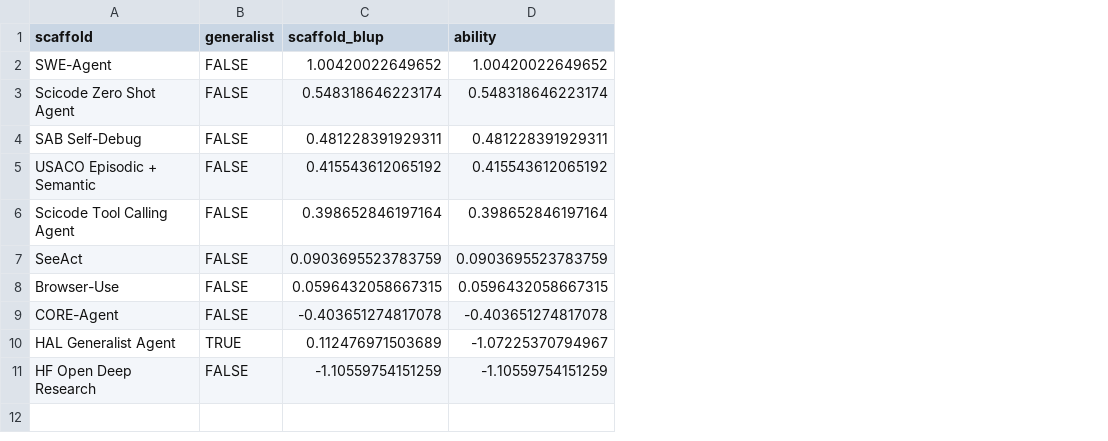
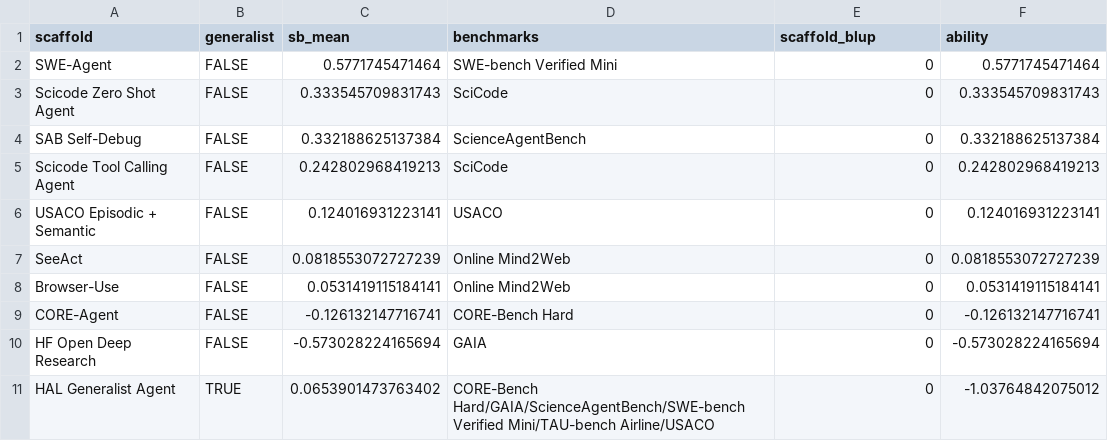
Before and after one commit to EmmaShedden/hal-extension, a CSV file: results/latent/scaffold_ability.csv, drawn as a sheet; removed rows and columns are numbered as before the commit, all else as after; the diff names each change by its address in the sheet, - before the commit and + after, or states it on an @@ line.

```diff
--- a/results/latent/scaffold_ability.csv
+++ b/results/latent/scaffold_ability.csv
+column C (sb_mean), rows 2-5: 0.5771745471464 | 0.333545709831743 | 0.332188625137384 | 0.242802968419213; rows 7-10: 0.0818553072727239 | 0.0531419115184141 | -0.126132147716741 | -0.573028224165694
+column D (benchmarks), rows 2-5: SWE-bench Verified Mini | SciCode | ScienceAgentBench | SciCode; rows 7-10: Online Mind2Web | Online Mind2Web | CORE-Bench Hard | GAIA
-E2 (scaffold_blup): 1.00420022649652
+E2 (scaffold_blup): 0
-F2 (ability): 1.00420022649652
+F2 (ability): 0.5771745471464
-E3 (scaffold_blup): 0.548318646223174
+E3 (scaffold_blup): 0
-F3 (ability): 0.548318646223174
+F3 (ability): 0.333545709831743
-E4 (scaffold_blup): 0.481228391929311
+E4 (scaffold_blup): 0
-F4 (ability): 0.481228391929311
+F4 (ability): 0.332188625137384
-row 5: USACO Episodic + Semantic | FALSE | 0.415543612065192 | 0.415543612065192
-E5 (scaffold_blup): 0.398652846197164
+E5 (scaffold_blup): 0
-F5 (ability): 0.398652846197164
+F5 (ability): 0.242802968419213
+row 6: USACO Episodic + Semantic | FALSE | 0.124016931223141 | USACO | 0 | 0.124016931223141
-E7 (scaffold_blup): 0.0903695523783759
+E7 (scaffold_blup): 0
-F7 (ability): 0.0903695523783759
+F7 (ability): 0.0818553072727239
-E8 (scaffold_blup): 0.0596432058667315
+E8 (scaffold_blup): 0
-F8 (ability): 0.0596432058667315
+F8 (ability): 0.0531419115184141
-E9 (scaffold_blup): -0.403651274817078
+E9 (scaffold_blup): 0
-F9 (ability): -0.403651274817078
+F9 (ability): -0.126132147716741
-row 10: HAL Generalist Agent | TRUE | 0.112476971503689 | -1.07225370794967
-E10 (scaffold_blup): -1.10559754151259
+E10 (scaffold_blup): 0
-F10 (ability): -1.10559754151259
+F10 (ability): -0.573028224165694
+row 11: HAL Generalist Agent | TRUE | 0.0653901473763402 | CORE-Bench Hard/GAIA/ScienceAgentBench/SWE-bench Verified Mini/TAU-bench Airline/USACO | 0 | -1.03764842075012
```
Also changed, not shown: results/latent/model_ability.csv, results/latent/task_difficulty_by_benchmark.csv, 5 other files.
